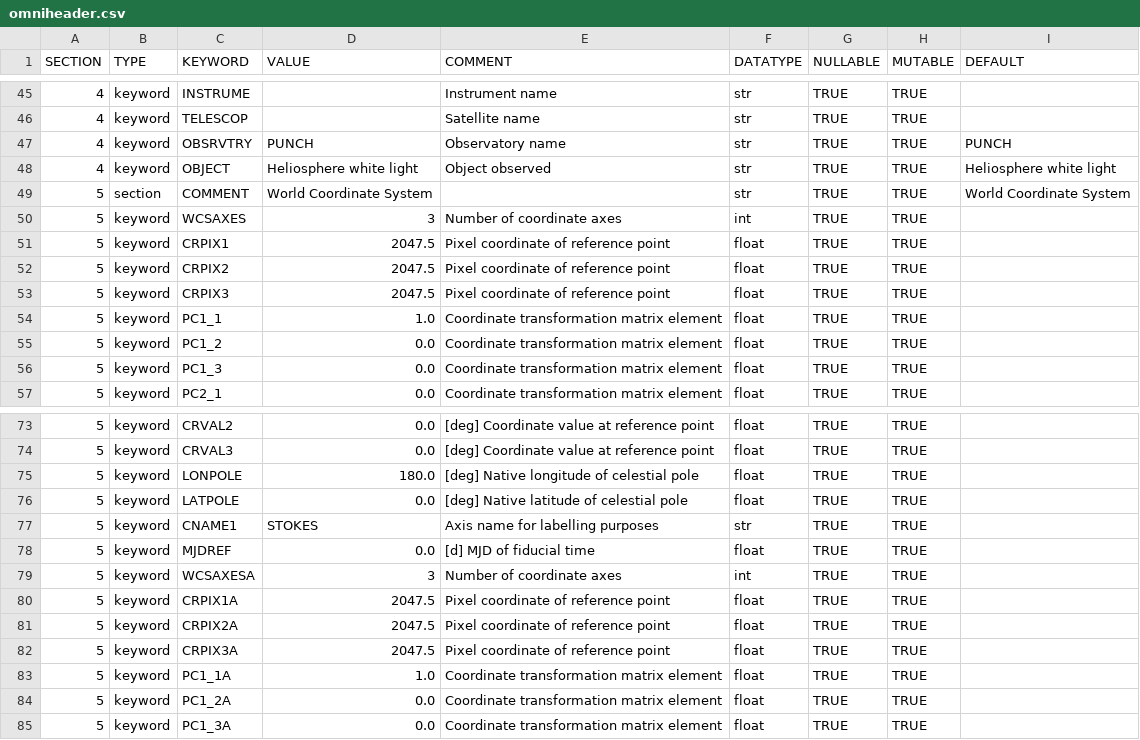
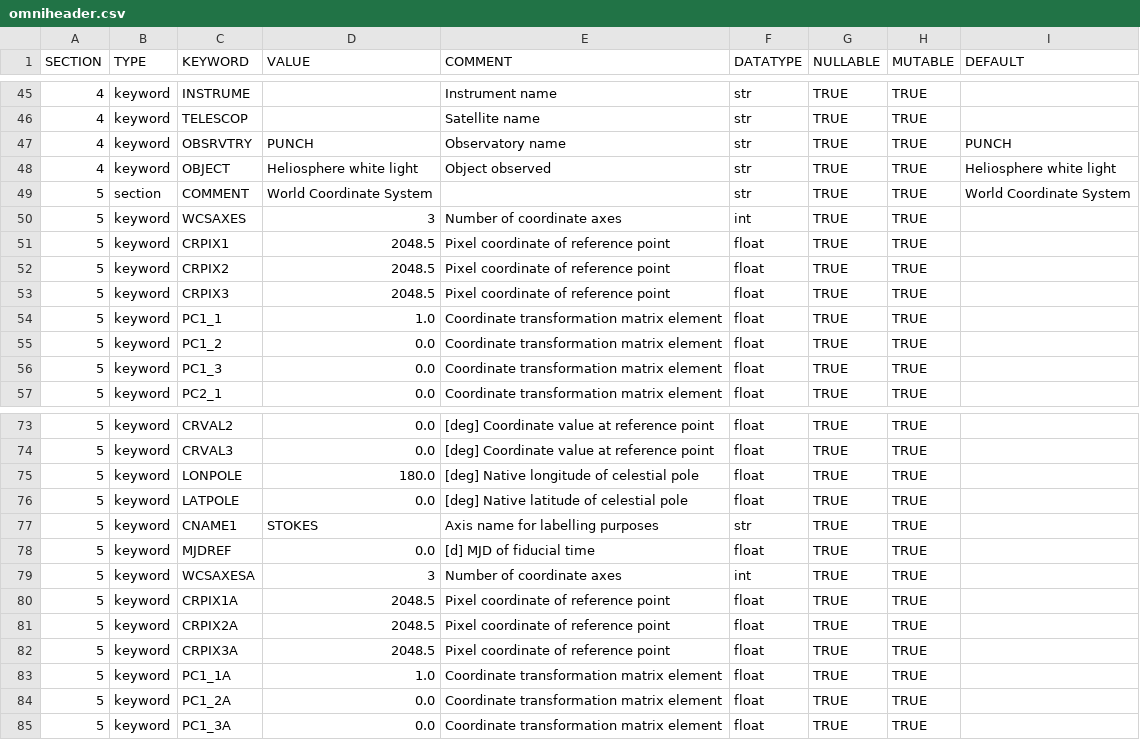
Before and after one commit to raphael-attie/punchbowl, a CSV file: punchbowl/data/omniheader.csv, drawn as a sheet; only a part is shown, gaps mark what is left out.

Commit message:
corrects crpix center pixel values

```diff
--- a/punchbowl/data/omniheader.csv
+++ b/punchbowl/data/omniheader.csv
@@ -50,5 +50,5 @@ SECTION,TYPE,KEYWORD,VALUE,COMMENT,DATATYPE,NULLABLE,MUTABLE,DEFAULT
 5,keyword,WCSAXES,3,Number of coordinate axes,int,TRUE,TRUE,
-5,keyword,CRPIX1,2047.5,Pixel coordinate of reference point,float,TRUE,TRUE,
-5,keyword,CRPIX2,2047.5,Pixel coordinate of reference point,float,TRUE,TRUE,
-5,keyword,CRPIX3,2047.5,Pixel coordinate of reference point,float,TRUE,TRUE,
+5,keyword,CRPIX1,2048.5,Pixel coordinate of reference point,float,TRUE,TRUE,
+5,keyword,CRPIX2,2048.5,Pixel coordinate of reference point,float,TRUE,TRUE,
+5,keyword,CRPIX3,2048.5,Pixel coordinate of reference point,float,TRUE,TRUE,
 5,keyword,PC1_1,1.0,Coordinate transformation matrix element,float,TRUE,TRUE,
@@ -79,5 +79,5 @@ SECTION,TYPE,KEYWORD,VALUE,COMMENT,DATATYPE,NULLABLE,MUTABLE,DEFAULT
 5,keyword,WCSAXESA,3,Number of coordinate axes,int,TRUE,TRUE,
-5,keyword,CRPIX1A,2047.5,Pixel coordinate of reference point,float,TRUE,TRUE,
-5,keyword,CRPIX2A,2047.5,Pixel coordinate of reference point,float,TRUE,TRUE,
-5,keyword,CRPIX3A,2047.5,Pixel coordinate of reference point,float,TRUE,TRUE,
+5,keyword,CRPIX1A,2048.5,Pixel coordinate of reference point,float,TRUE,TRUE,
+5,keyword,CRPIX2A,2048.5,Pixel coordinate of reference point,float,TRUE,TRUE,
+5,keyword,CRPIX3A,2048.5,Pixel coordinate of reference point,float,TRUE,TRUE,
 5,keyword,PC1_1A,1.0,Coordinate transformation matrix element,float,TRUE,TRUE,
```
